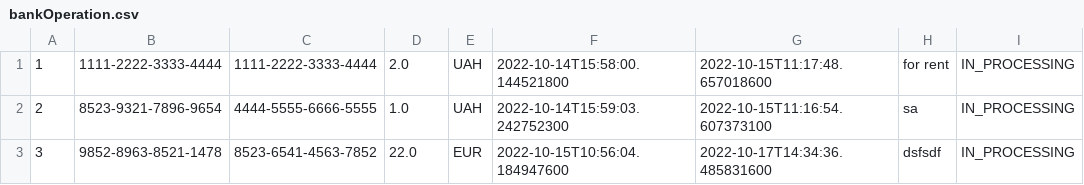
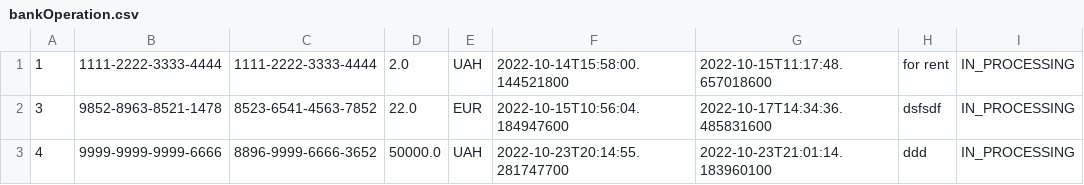
Before and after one commit to Alexmansar/bank, a CSV file: src/main/resources/bankOperation.csv, drawn as a sheet.

```diff
--- a/src/main/resources/bankOperation.csv
+++ b/src/main/resources/bankOperation.csv
@@ -1,3 +1,3 @@
 1,1111-2222-3333-4444,1111-2222-3333-4444,2.0,UAH,2022-10-14T15:58:00.144521800,2022-10-15T11:17:48.657018600, for rent,IN_PROCESSING
-2,8523-9321-7896-9654,4444-5555-6666-5555,1.0,UAH,2022-10-14T15:59:03.242752300,2022-10-15T11:16:54.607373100,sa,IN_PROCESSING
 3,9852-8963-8521-1478,8523-6541-4563-7852,22.0,EUR,2022-10-15T10:56:04.184947600,2022-10-17T14:34:36.485831600,dsfsdf,IN_PROCESSING
+4,9999-9999-9999-6666,8896-9999-6666-3652,50000.0,UAH,2022-10-23T20:14:55.281747700,2022-10-23T21:01:14.183960100,ddd,IN_PROCESSING
```
Also changed, not shown: 23 other files.
